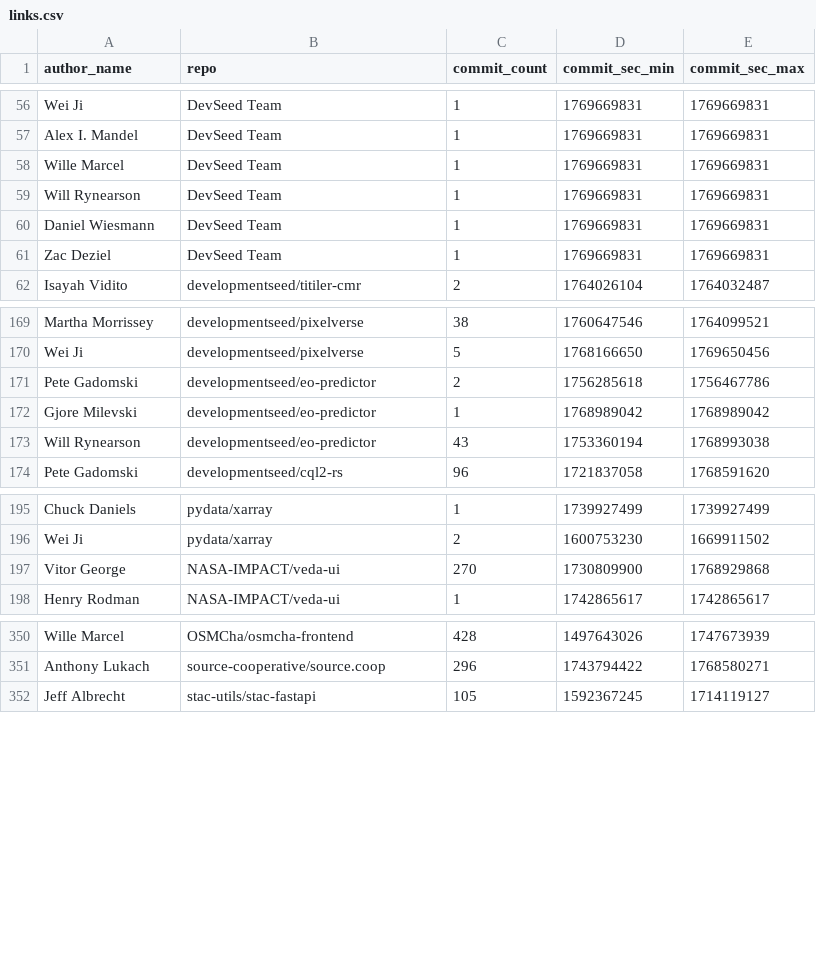
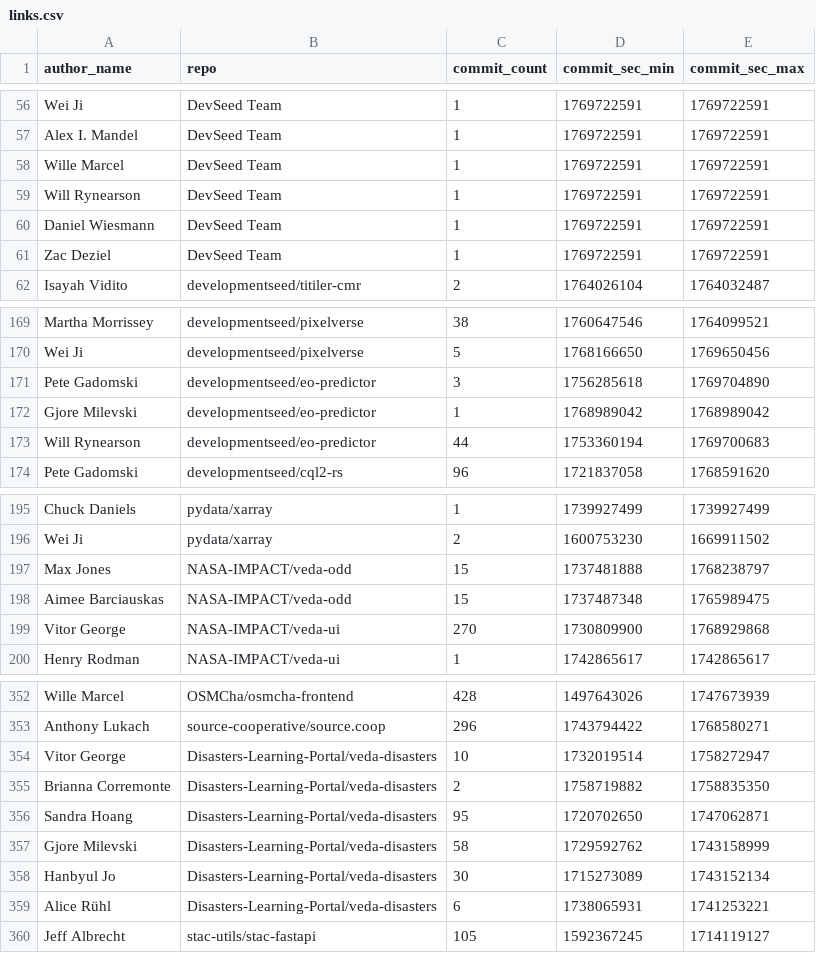
Before and after one commit to developmentseed/contributor-network, a CSV file: data/links.csv, drawn as a sheet; only a part is shown, gaps mark what is left out; the diff covers the shown part only; the diff names each change by its address in the sheet, - before the commit and + after, or states it on an @@ line.

Commit message:
updated data
after fixing Brianna's github handle, ran the discovery scripts again

```diff
--- a/data/links.csv
+++ b/data/links.csv
-D56:D61 (commit_sec_min): 1769669831
+D56:D61 (commit_sec_min): 1769722591
-E56:E61 (commit_sec_max): 1769669831
+E56:E61 (commit_sec_max): 1769722591
-C171 (commit_count): 2
+C171 (commit_count): 3
-E171 (commit_sec_max): 1756467786
+E171 (commit_sec_max): 1769704890
-C173 (commit_count): 43
+C173 (commit_count): 44
-E173 (commit_sec_max): 1768993038
+E173 (commit_sec_max): 1769700683
+row 197: Max Jones | NASA-IMPACT/veda-odd | 15 | 1737481888 | 1768238797
+row 198: Aimee Barciauskas | NASA-IMPACT/veda-odd | 15 | 1737487348 | 1765989475
+row 354: Vitor George | Disasters-Learning-Portal/veda-disasters | 10 | 1732019514 | 1758272947
+row 355: Brianna Corremonte | Disasters-Learning-Portal/veda-disasters | 2 | 1758719882 | 1758835350
+row 356: Sandra Hoang | Disasters-Learning-Portal/veda-disasters | 95 | 1720702650 | 1747062871
+row 357: Gjore Milevski | Disasters-Learning-Portal/veda-disasters | 58 | 1729592762 | 1743158999
+row 358: Hanbyul Jo | Disasters-Learning-Portal/veda-disasters | 30 | 1715273089 | 1743152134
+row 359: Alice Rühl | Disasters-Learning-Portal/veda-disasters | 6 | 1738065931 | 1741253221
```
Also changed, not shown: 136 edited cells elsewhere in this file, 52 other files.
